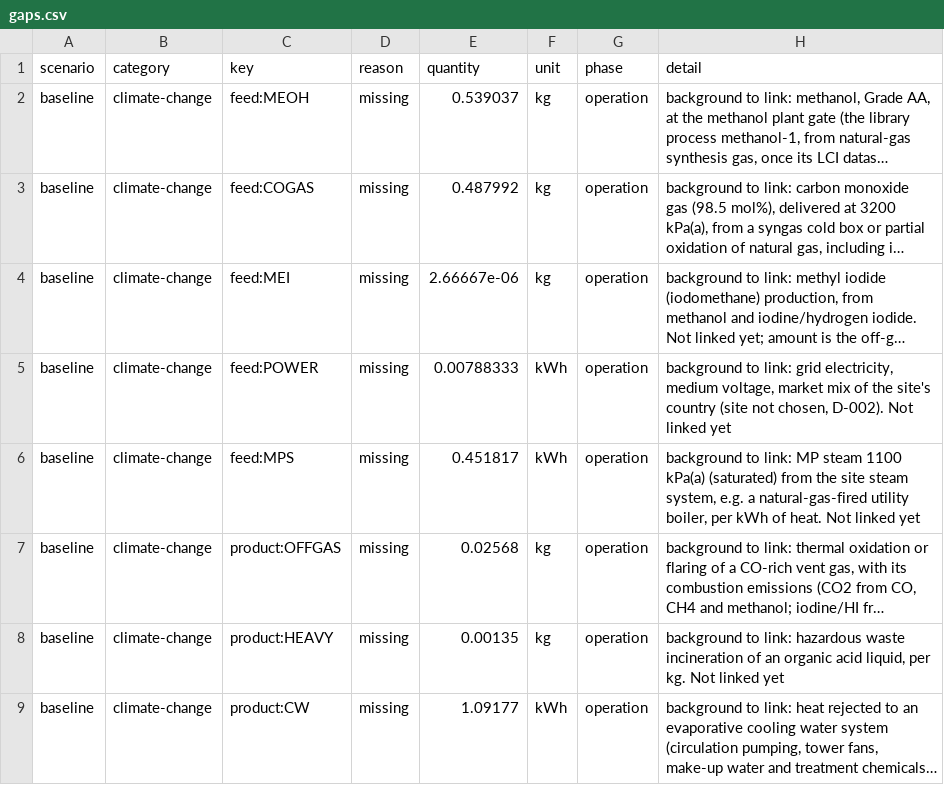
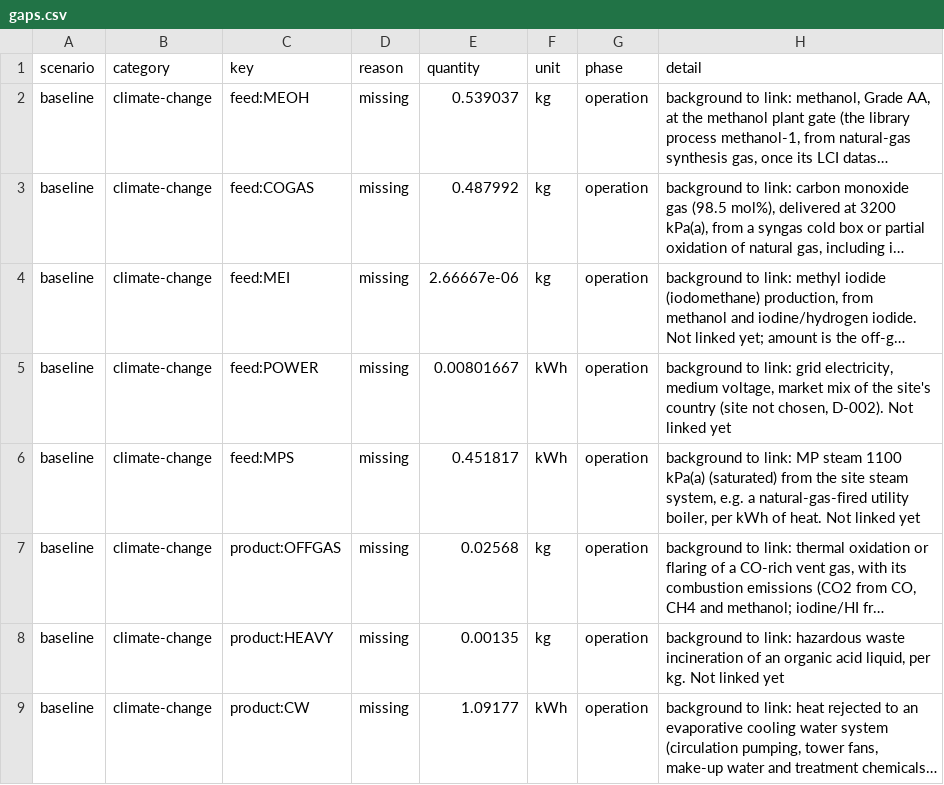
Before and after one commit to ChemE-as-Code/process-library, a CSV file: processes/acetic-acid-1/lca/gaps.csv, drawn as a sheet; long unchanged cells end in …; the diff names each change by its address in the sheet, - before the commit and + after, or states it on an @@ line.

```diff
--- a/processes/acetic-acid-1/lca/gaps.csv
+++ b/processes/acetic-acid-1/lca/gaps.csv
-E5 (quantity): 0.00788333
+E5 (quantity): 0.00801667
```
Also changed, not shown: processes/acetic-acid-1/lca/inventory.csv, 14 other files.
